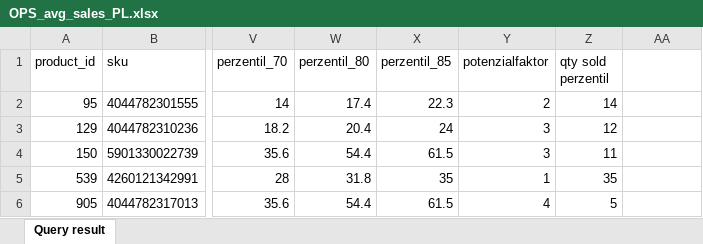
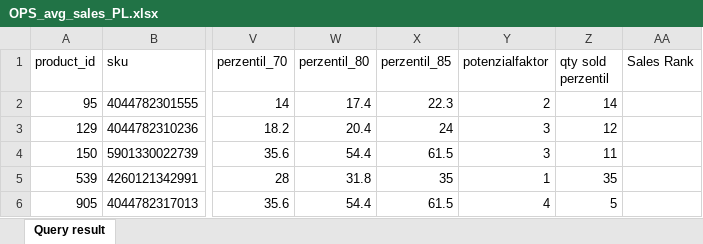
Before and after one commit to rlopez-vitafy/revenue_forecaster, an Excel workbook: OPS_avg_sales_PL.xlsx, sheet Query result, drawn as a sheet; only a part is shown, gaps mark what is left out; values as stored, in another font and other column widths than the file's, no borders; the diff names each change by its address in the sheet, - before the commit and + after, or states it on an @@ line.

Commit message:
updated Sales Rank and requirements.txt

```diff
--- a/OPS_avg_sales_PL.xlsx (sheet Query result)
+++ b/OPS_avg_sales_PL.xlsx (sheet Query result)
-AA1: (empty)
+AA1: Sales Rank
```
Also changed, not shown: 2 other files.
